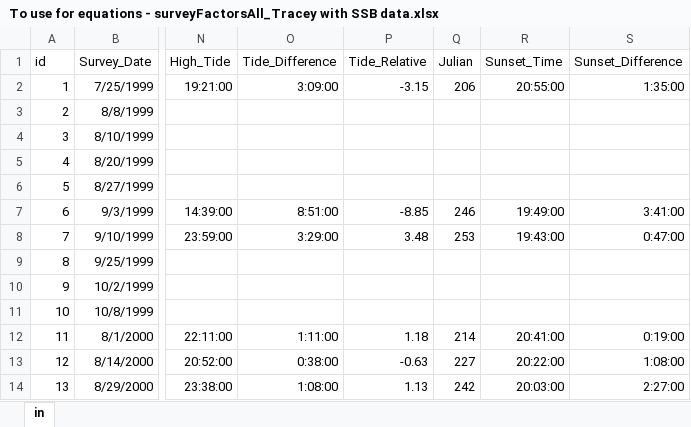
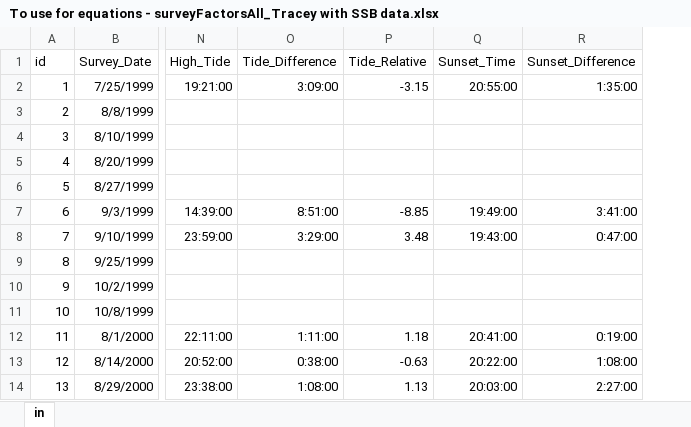
Before and after one commit to HerringScience/HerringScience.github.io, an Excel workbook: Tracey's Folder/To use for equations - surveyFactorsAll_Tracey with SSB data.xlsx, sheet in, drawn as a sheet; only a part is shown, gaps mark what is left out; values as stored, in another font and other column widths than the file's, no borders; the diff names each change by its address in the sheet, - before the commit and + after, or states it on an @@ line.

Commit message:
2023-12-18
Small changes

```diff
--- a/Tracey's Folder/To use for equations - surveyFactorsAll_Tracey with SSB data.xlsx (sheet in)
+++ b/Tracey's Folder/To use for equations - surveyFactorsAll_Tracey with SSB data.xlsx (sheet in)
-column Q (Julian), rows 2-14: 206 |  |  |  |  | 246 | 253 |  |  |  | 214 | 227 | 242
```
Also changed, not shown: formulas that keep their value.
